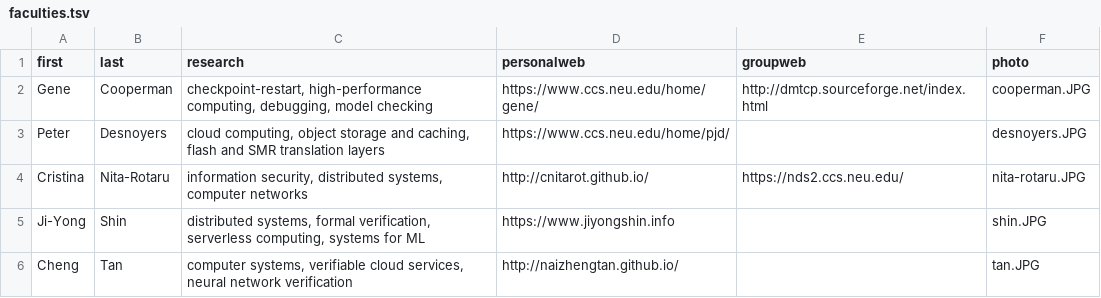
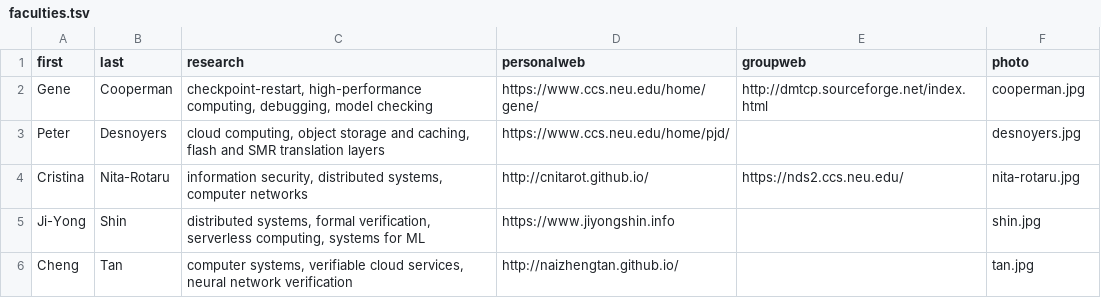
Before and after one commit to neu-srg/neu-srg.github.io, a TSV file: _data/faculties.tsv, drawn as a sheet.

Commit message:
remove the Xsmas hat

```diff
--- a/_data/faculties.tsv
+++ b/_data/faculties.tsv
@@ -1,6 +1,6 @@
 first	last	research	personalweb	groupweb	photo
-Gene	Cooperman	checkpoint-restart, high-performance computing, debugging, model checking	https://www.ccs.neu.edu/home/gene/	http://dmtcp.sourceforge.net/index.html	cooperman.JPG
-Peter	Desnoyers	cloud computing, object storage and caching, flash and SMR translation layers	https://www.ccs.neu.edu/home/pjd/		desnoyers.JPG
-Cristina	Nita-Rotaru	information security, distributed systems, computer networks	http://cnitarot.github.io/	https://nds2.ccs.neu.edu/	nita-rotaru.JPG
-Ji-Yong	Shin	distributed systems, formal verification, serverless computing, systems for ML	https://www.jiyongshin.info		shin.JPG
-Cheng	Tan	computer systems, verifiable cloud services, neural network verification	http://naizhengtan.github.io/		tan.JPG
+Gene	Cooperman	checkpoint-restart, high-performance computing, debugging, model checking	https://www.ccs.neu.edu/home/gene/	http://dmtcp.sourceforge.net/index.html	cooperman.jpg
+Peter	Desnoyers	cloud computing, object storage and caching, flash and SMR translation layers	https://www.ccs.neu.edu/home/pjd/		desnoyers.jpg
+Cristina	Nita-Rotaru	information security, distributed systems, computer networks	http://cnitarot.github.io/	https://nds2.ccs.neu.edu/	nita-rotaru.jpg
+Ji-Yong	Shin	distributed systems, formal verification, serverless computing, systems for ML	https://www.jiyongshin.info		shin.jpg
+Cheng	Tan	computer systems, verifiable cloud services, neural network verification	http://naizhengtan.github.io/		tan.jpg
```
